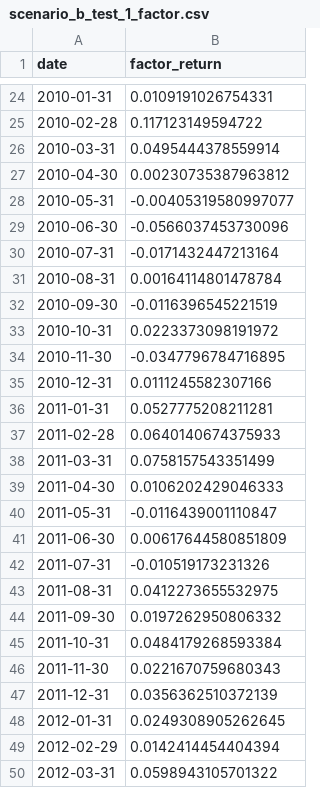
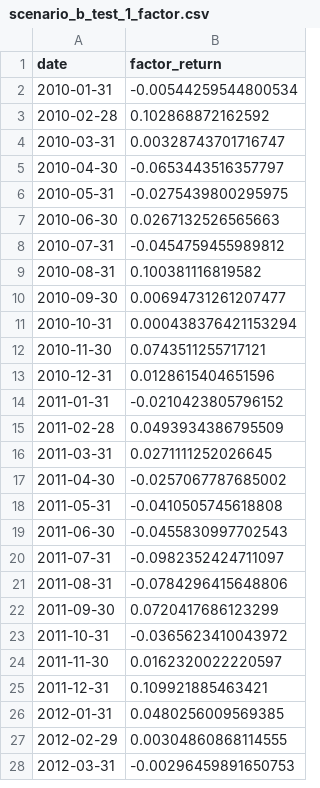
Before and after one commit to michbru/PTrees, a CSV file: results/models/scenario_b_test_1_factor.csv, drawn as a sheet; only a part is shown, gaps mark what is left out; the diff covers the shown part only.

```diff
--- a/results/models/scenario_b_test_1_factor.csv
+++ b/results/models/scenario_b_test_1_factor.csv
@@ -24,27 +2,27 @@ date,factor_return
-2010-01-31,0.0109191026754331
-2010-02-28,0.117123149594722
-2010-03-31,0.0495444378559914
-2010-04-30,0.00230735387963812
-2010-05-31,-0.00405319580997077
-2010-06-30,-0.0566037453730096
-2010-07-31,-0.0171432447213164
-2010-08-31,0.00164114801478784
-2010-09-30,-0.0116396545221519
-2010-10-31,0.0223373098191972
-2010-11-30,-0.0347796784716895
-2010-12-31,0.0111245582307166
-2011-01-31,0.0527775208211281
-2011-02-28,0.0640140674375933
-2011-03-31,0.0758157543351499
-2011-04-30,0.0106202429046333
-2011-05-31,-0.0116439001110847
-2011-06-30,0.00617644580851809
-2011-07-31,-0.010519173231326
-2011-08-31,0.0412273655532975
-2011-09-30,0.0197262950806332
-2011-10-31,0.0484179268593384
-2011-11-30,0.0221670759680343
-2011-12-31,0.0356362510372139
-2012-01-31,0.0249308905262645
-2012-02-29,0.0142414454404394
-2012-03-31,0.0598943105701322
+2010-01-31,-0.00544259544800534
+2010-02-28,0.102868872162592
+2010-03-31,0.00328743701716747
+2010-04-30,-0.0653443516357797
+2010-05-31,-0.0275439800295975
+2010-06-30,0.0267132526565663
+2010-07-31,-0.0454759455989812
+2010-08-31,0.100381116819582
+2010-09-30,0.00694731261207477
+2010-10-31,0.000438376421153294
+2010-11-30,0.0743511255717121
+2010-12-31,0.0128615404651596
+2011-01-31,-0.0210423805796152
+2011-02-28,0.0493934386795509
+2011-03-31,0.0271111252026645
+2011-04-30,-0.0257067787685002
+2011-05-31,-0.0410505745618808
+2011-06-30,-0.0455830997702543
+2011-07-31,-0.0982352424711097
+2011-08-31,-0.0784296415648806
+2011-09-30,0.0720417686123299
+2011-10-31,-0.0365623410043972
+2011-11-30,0.0162320022220597
+2011-12-31,0.109921885463421
+2012-01-31,0.0480256009569385
+2012-02-29,0.00304860868114555
+2012-03-31,-0.00296459891650753
```
Also changed, not shown: 22 added rows, 22 removed rows and 70 edited cells elsewhere in this file, results/models/scenario_a_1_factor.csv, results/models/scenario_a_summary.csv, 27 other files.
